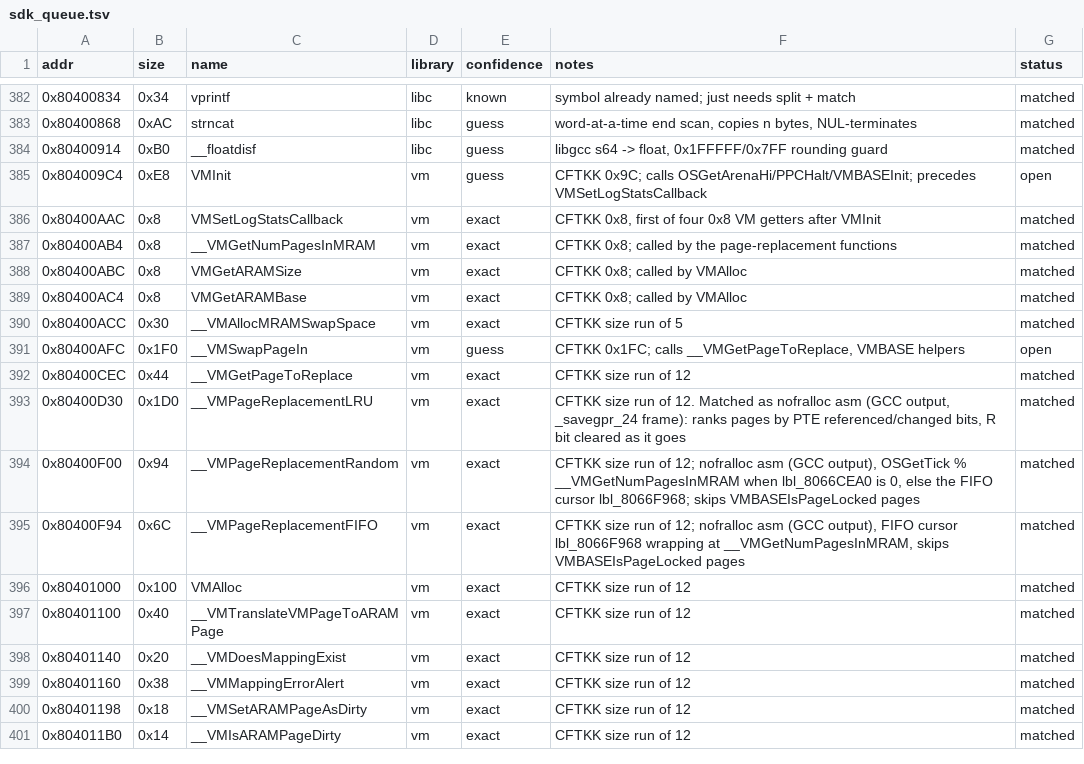
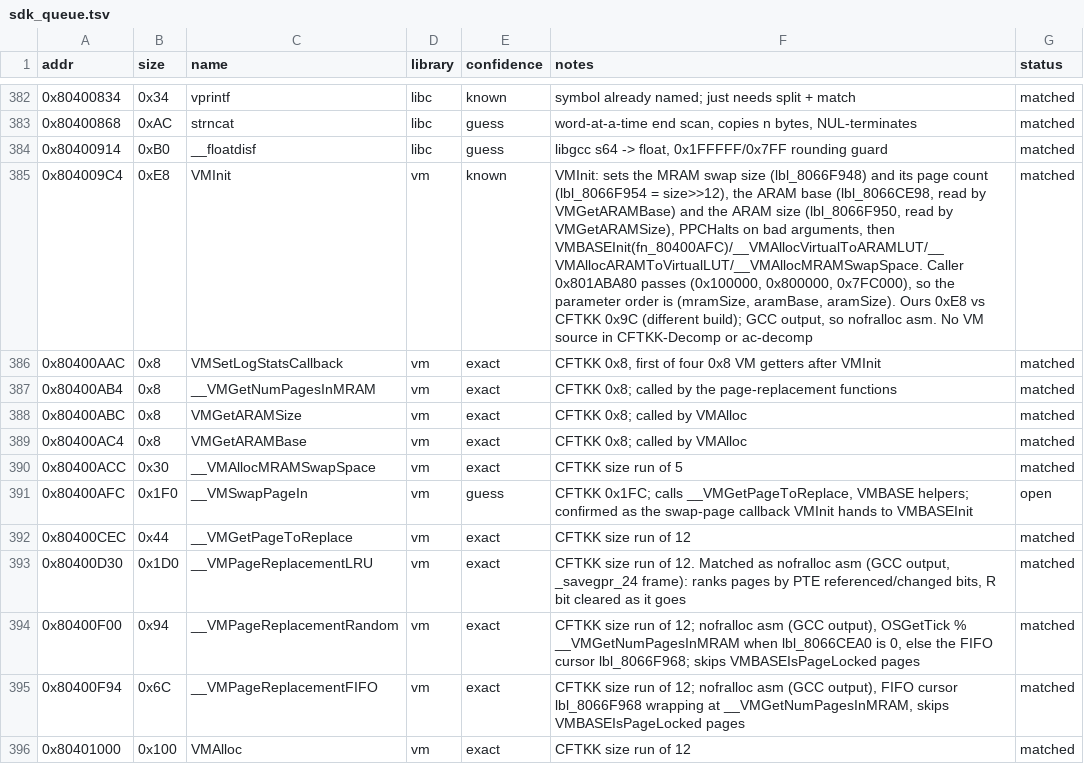
Before and after one commit to Esoteric-Engineer/mnroi, a TSV file: docs/sdk_queue.tsv, drawn as a sheet; only a part is shown, gaps mark what is left out; the shorter side is filled out with more unchanged rows; the diff names each change by its address in the sheet, - before the commit and + after, or states it on an @@ line.

Commit message:
Match VMInit (Dolphin/vm/VMInit.c)

```diff
--- a/docs/sdk_queue.tsv
+++ b/docs/sdk_queue.tsv
-E385 (confidence): guess
+E385 (confidence): known
-F385 (notes): CFTKK 0x9C; calls OSGetArenaHi/PPCHalt/VMBASEInit; precedes VMSetLogStatsCallback
+F385 (notes): VMInit: sets the MRAM swap size (lbl_8066F948) and its page count (lbl_8066F954 = size>>12), the ARAM base (lbl_8066CE98, read by VMGetARAMBase) and the ARAM size (lbl_8066F950, read by VMGetARAMSize), PPCHalts on bad arguments, then VMBASEInit(fn_80400AFC)/__VMAllocVirtualToARAMLUT/__VMAllocARAMToVirtualLUT/__VMAllocMRAMSwapSpace. Caller 0x801ABA80 passes (0x100000, 0x800000, 0x7FC000), so the parameter order is (mramSize, aramBase, aramSize). Ours 0xE8 vs CFTKK 0x9C (different build); GCC output, so nofralloc asm. No VM source in CFTKK-Decomp or ac-decomp
-G385 (status): open
+G385 (status): matched
-F391 (notes): …__VMGetPageToReplace, VMBASE helpers
+F391 (notes): …__VMGetPageToReplace, VMBASE helpers; confirmed as the swap-page callback VMInit hands to VMBASEInit
```
Also changed, not shown: 4 other files.
